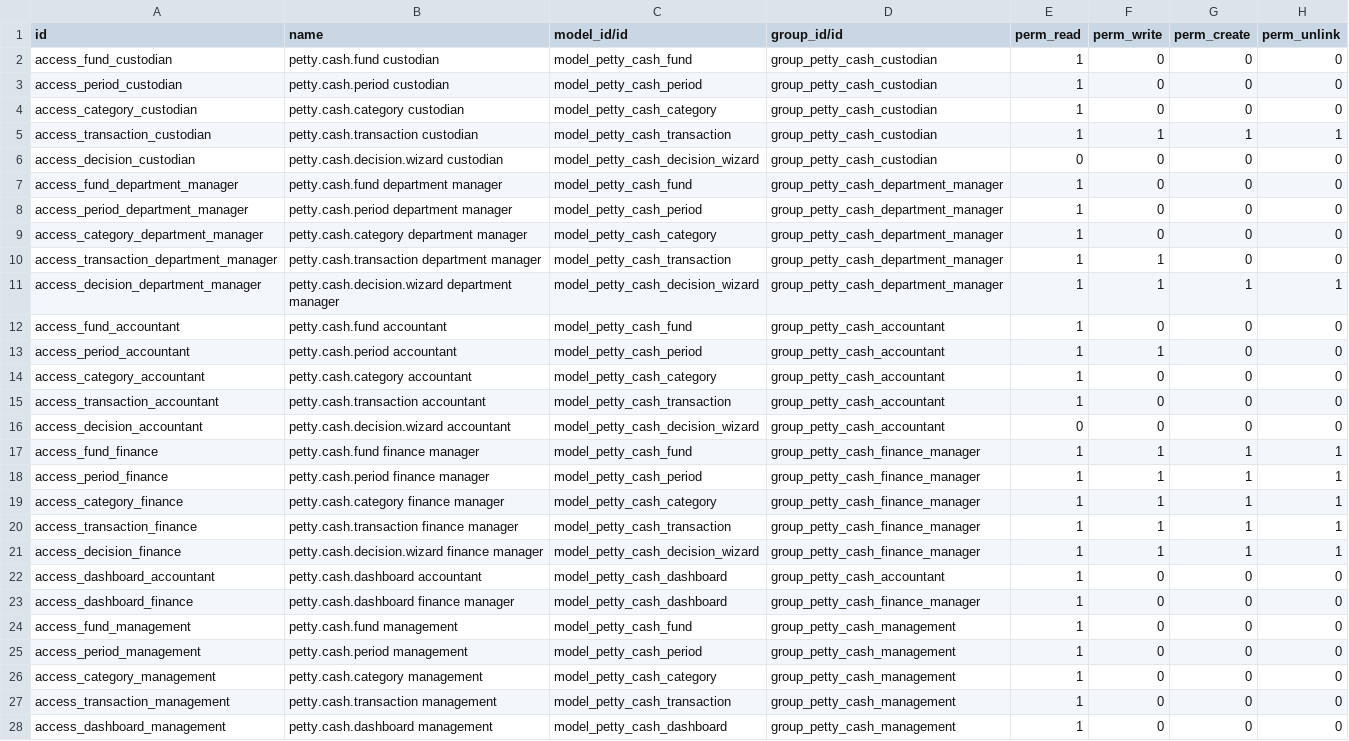
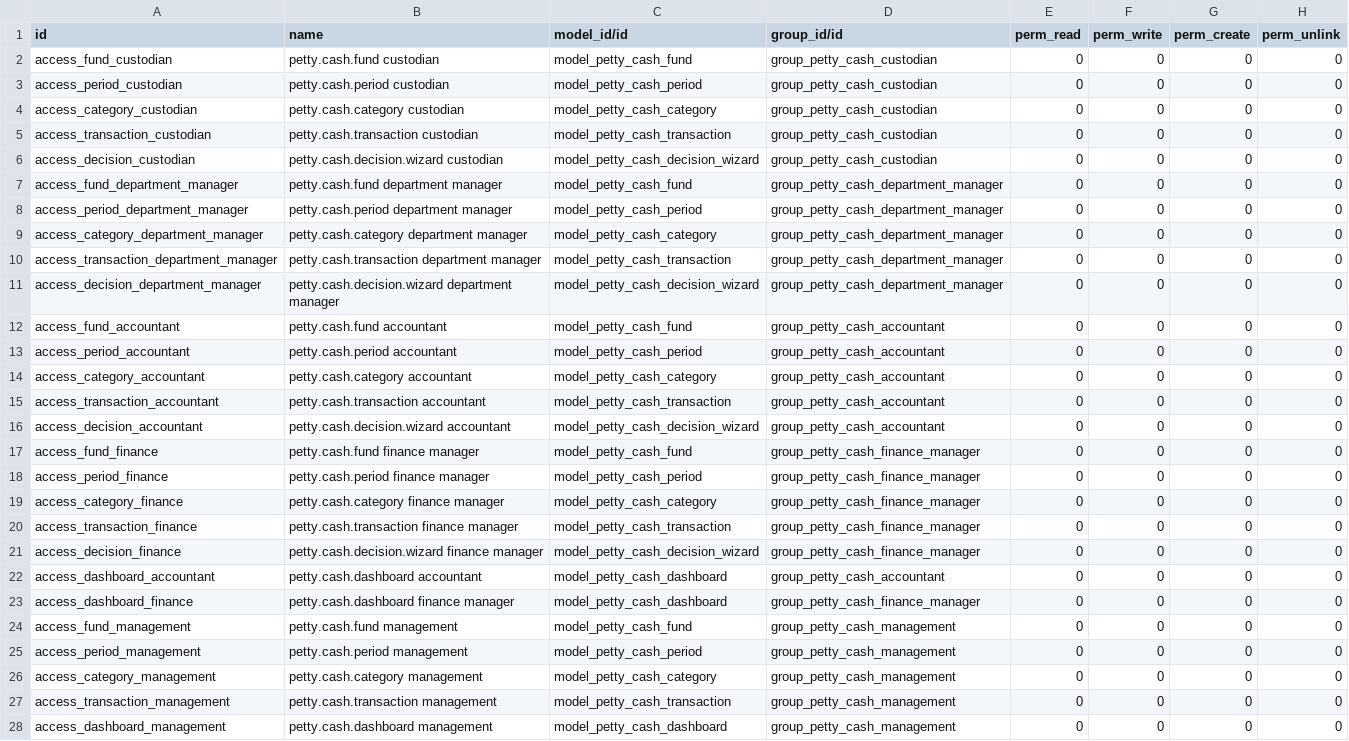
Before and after one commit to mehedihasanpatowary007/tamishna_group, a CSV file: petty_cash_management/security/ir.model.access.csv, drawn as a sheet; only a part is shown; the diff covers the shown part only; the diff names each change by its address in the sheet, - before the commit and + after, or states it on an @@ line.

```diff
--- a/petty_cash_management/security/ir.model.access.csv
+++ b/petty_cash_management/security/ir.model.access.csv
-E2:E5 (perm_read): 1
+E2:E5 (perm_read): 0
-F5 (perm_write): 1
+F5 (perm_write): 0
-G5 (perm_create): 1
+G5 (perm_create): 0
-H5 (perm_unlink): 1
+H5 (perm_unlink): 0
-E7:E15 (perm_read): 1
+E7:E15 (perm_read): 0
-F10:F11 (perm_write): 1
+F10:F11 (perm_write): 0
-G11 (perm_create): 1
+G11 (perm_create): 0
-H11 (perm_unlink): 1
+H11 (perm_unlink): 0
-F13 (perm_write): 1
+F13 (perm_write): 0
-E17:E28 (perm_read): 1
+E17:E28 (perm_read): 0
-F17:F21 (perm_write): 1
+F17:F21 (perm_write): 0
-G17:G21 (perm_create): 1
+G17:G21 (perm_create): 0
-H17:H21 (perm_unlink): 1
+H17:H21 (perm_unlink): 0
```
Also changed, not shown: 10 added rows elsewhere in this file, 17 other files.
